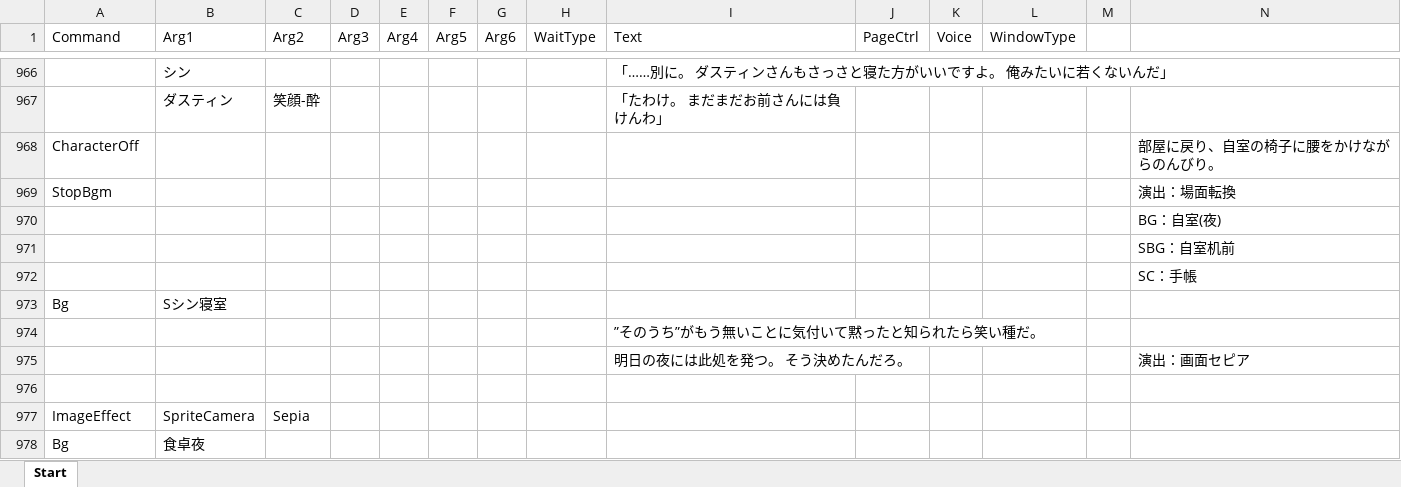
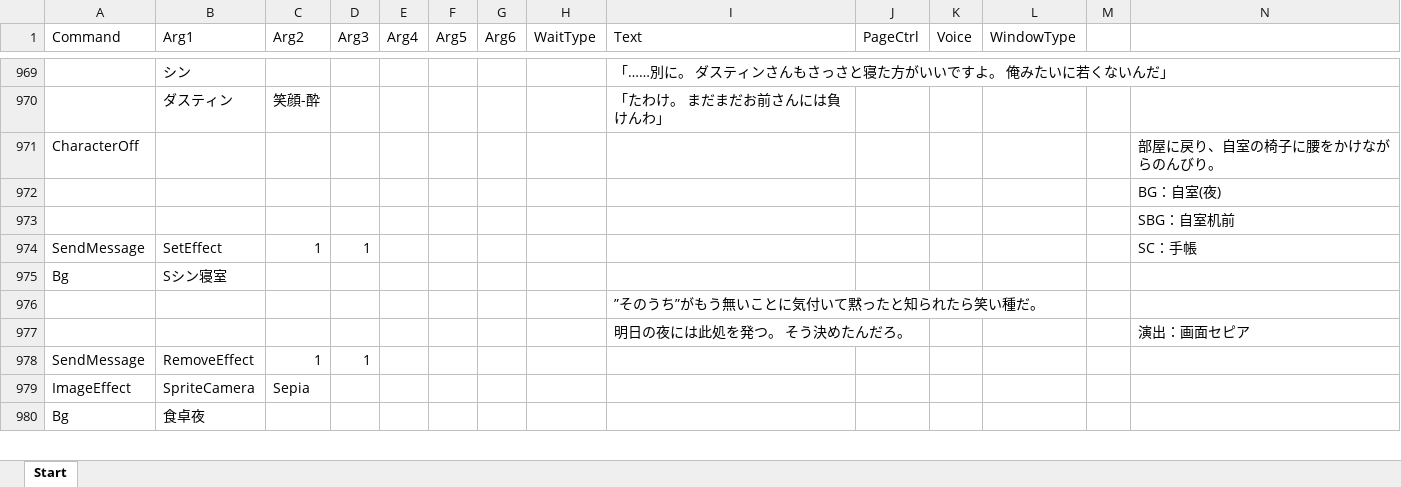
Before and after one commit to WindPow/AriHino, an Excel workbook: AriHino/Assets/ArihinoMain/Scenarios/Snenario_Wake.xlsx, sheet Start, drawn as a sheet; only a part is shown, gaps mark what is left out; values as stored, in another font and other column widths than the file's, no borders; removed rows and columns are numbered as before the commit, all else as after; the diff covers the shown part only; the diff names each change by its address in the sheet, - before the commit and + after, or states it on an @@ line.

```diff
--- a/AriHino/Assets/ArihinoMain/Scenarios/Snenario_Wake.xlsx (sheet Start)
+++ b/AriHino/Assets/ArihinoMain/Scenarios/Snenario_Wake.xlsx (sheet Start)
-row 969: StopBgm |  |  |  |  |  |  |  |  |  |  |  |  | 演出：場面転換
-row 972:  |  |  |  |  |  |  |  |  |  |  |  |  | SC：手帳
+row 974: SendMessage | SetEffect | 1 | 1 |  |  |  |  |  |  |  |  |  | SC：手帳
-row 978: (empty)
+row 978: SendMessage | RemoveEffect | 1 | 1
```
Also changed, not shown: 13 added rows, 7 removed rows and 17 edited cells elsewhere in this sheet, 23 other files.
